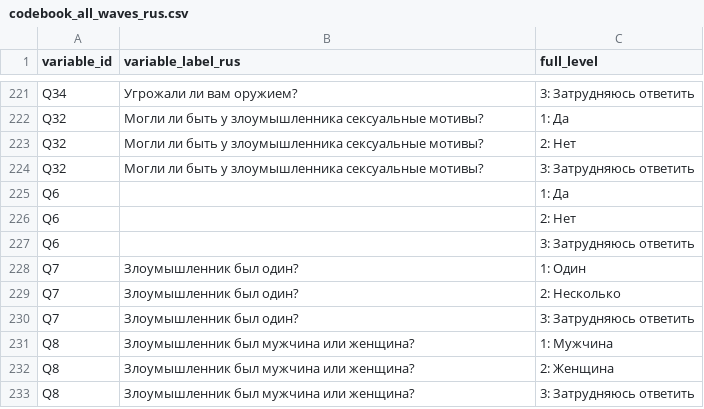
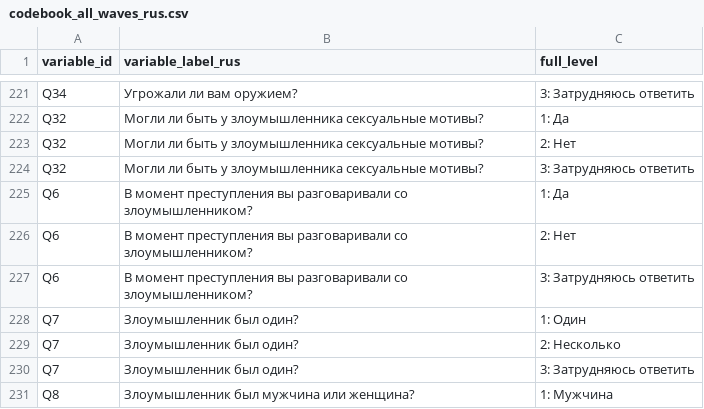
Before and after one commit to irlcode/RCVS, a CSV file: data/supplementary_data/codebook_all_waves_rus.csv, drawn as a sheet; only a part is shown, gaps mark what is left out; the shorter side is filled out with more unchanged rows.

```diff
--- a/data/supplementary_data/codebook_all_waves_rus.csv
+++ b/data/supplementary_data/codebook_all_waves_rus.csv
@@ -224,5 +224,5 @@
 "Q32","Могли ли быть у злоумышленника сексуальные мотивы?","3: Затрудняюсь ответить"
-"Q6","","1: Да"
-"Q6","","2: Нет"
-"Q6","","3: Затрудняюсь ответить"
+"Q6","В момент преступления вы разговаривали со злоумышленником?","1: Да"
+"Q6","В момент преступления вы разговаривали со злоумышленником?","2: Нет"
+"Q6","В момент преступления вы разговаривали со злоумышленником?","3: Затрудняюсь ответить"
 "Q7","Злоумышленник был один?","1: Один"
```
Also changed, not shown: 2 other files.
